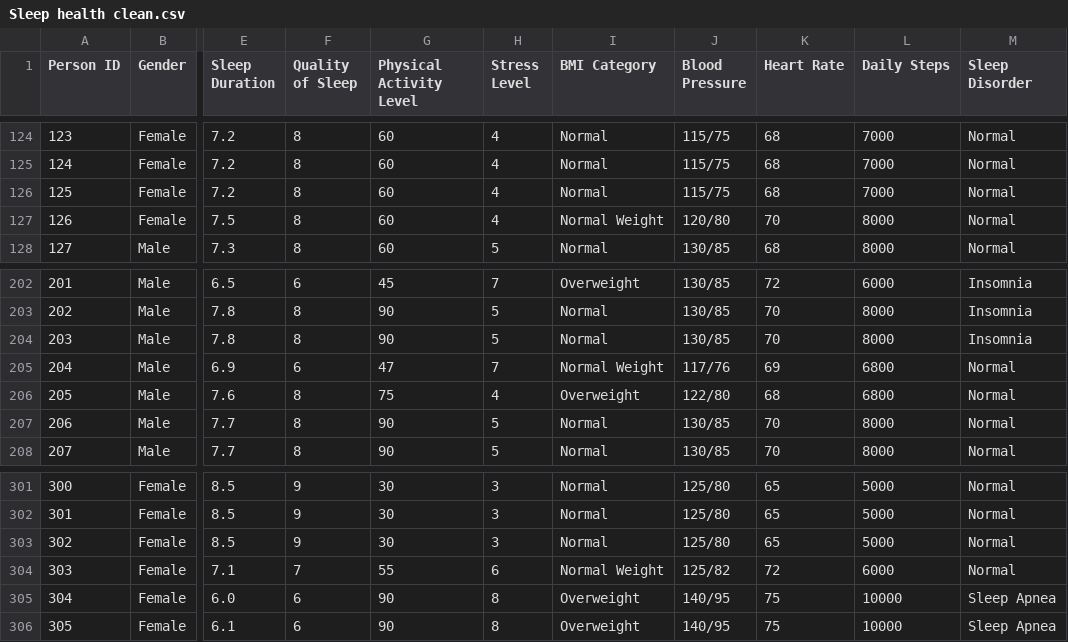
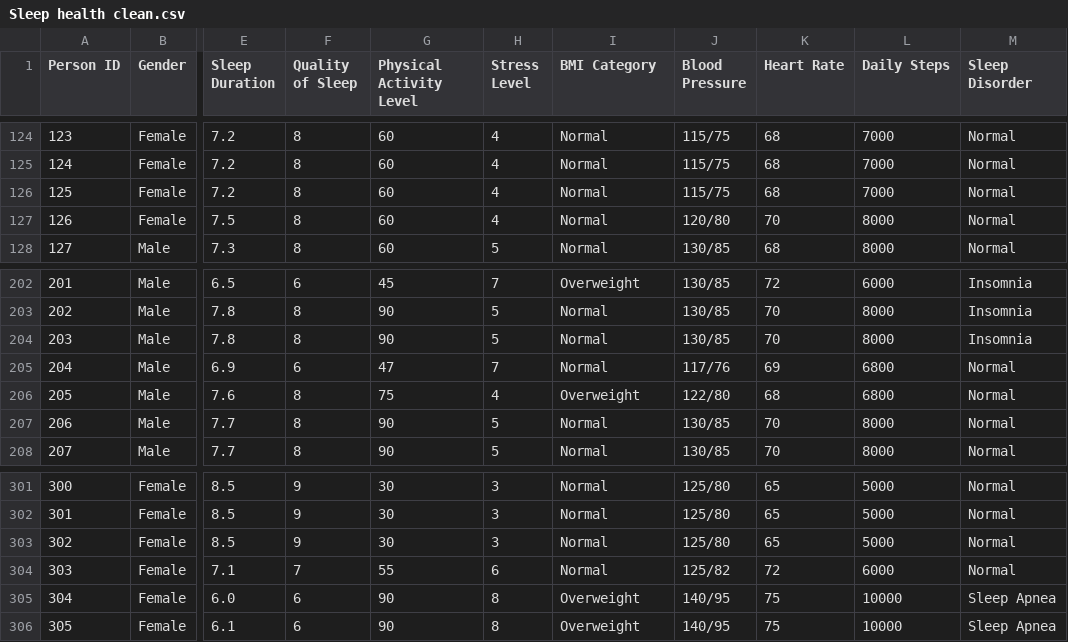
Before and after one commit to MuhammadNurilHuda/Datasets, a CSV file: Sleep health clean.csv, drawn as a sheet; only a part is shown, gaps mark what is left out; the diff covers the shown part only; the diff names each change by its address in the sheet, - before the commit and + after, or states it on an @@ line.

```diff
--- a/Sleep health clean.csv
+++ b/Sleep health clean.csv
-I127 (BMI Category): Normal Weight
+I127 (BMI Category): Normal
-I205 (BMI Category): Normal Weight
+I205 (BMI Category): Normal
-I304 (BMI Category): Normal Weight
+I304 (BMI Category): Normal
```
Also changed, not shown: 18 edited cells elsewhere in this file, 1 other file.
